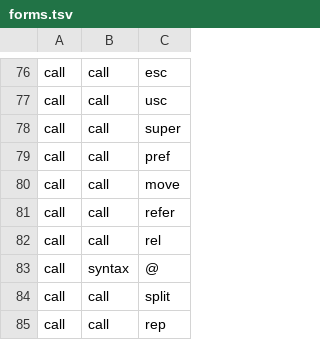
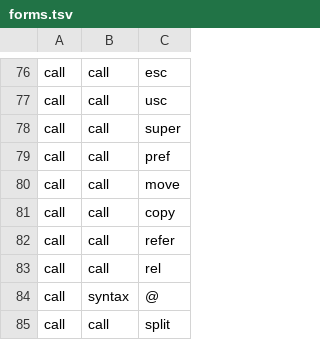
Before and after one commit to aontu-lang/aontu, a TSV file: spec/forms.tsv, drawn as a sheet; only a part is shown, gaps mark what is left out; the shorter side is filled out with more unchanged rows.

```diff
--- a/spec/forms.tsv
+++ b/spec/forms.tsv
@@ -80,2 +80,3 @@ call	call	pref
 call	call	move
+call	call	copy
 call	call	refer
```
Also changed, not shown: 16 other files.
